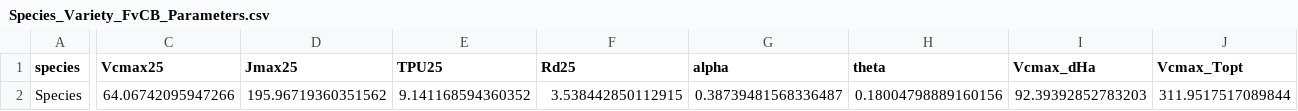
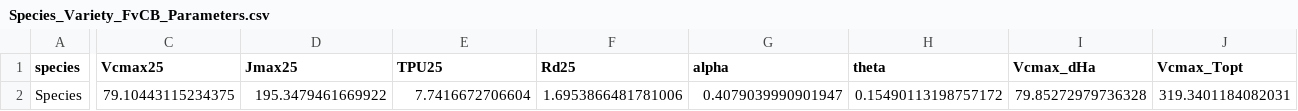
Before and after one commit to ktrizzo/photorch-app, a CSV file: results/parameters/Species_Variety_FvCB_Parameters.csv, drawn as a sheet; only a part is shown, gaps mark what is left out; the diff covers the shown part only; the diff names each change by its address in the sheet, - before the commit and + after, or states it on an @@ line.

```diff
--- a/results/parameters/Species_Variety_FvCB_Parameters.csv
+++ b/results/parameters/Species_Variety_FvCB_Parameters.csv
-C2 (Vcmax25): 64.06742095947266
+C2 (Vcmax25): 79.10443115234375
-D2 (Jmax25): 195.96719360351562
+D2 (Jmax25): 195.3479461669922
-E2 (TPU25): 9.141168594360352
+E2 (TPU25): 7.7416672706604
-F2 (Rd25): 3.538442850112915
+F2 (Rd25): 1.6953866481781006
-G2 (alpha): 0.38739481568336487
+G2 (alpha): 0.4079039990901947
-H2 (theta): 0.18004798889160156
+H2 (theta): 0.15490113198757172
-I2 (Vcmax_dHa): 92.39392852783203
+I2 (Vcmax_dHa): 79.85272979736328
-J2 (Vcmax_Topt): 311.9517517089844
+J2 (Vcmax_Topt): 319.3401184082031
```
Also changed, not shown: 4 edited cells elsewhere in this file, 1 other file.
